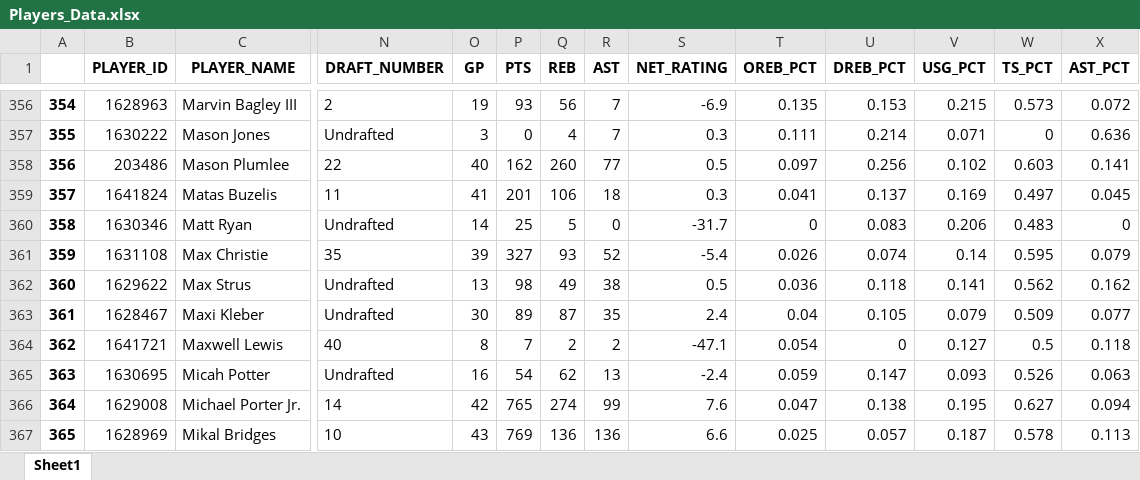
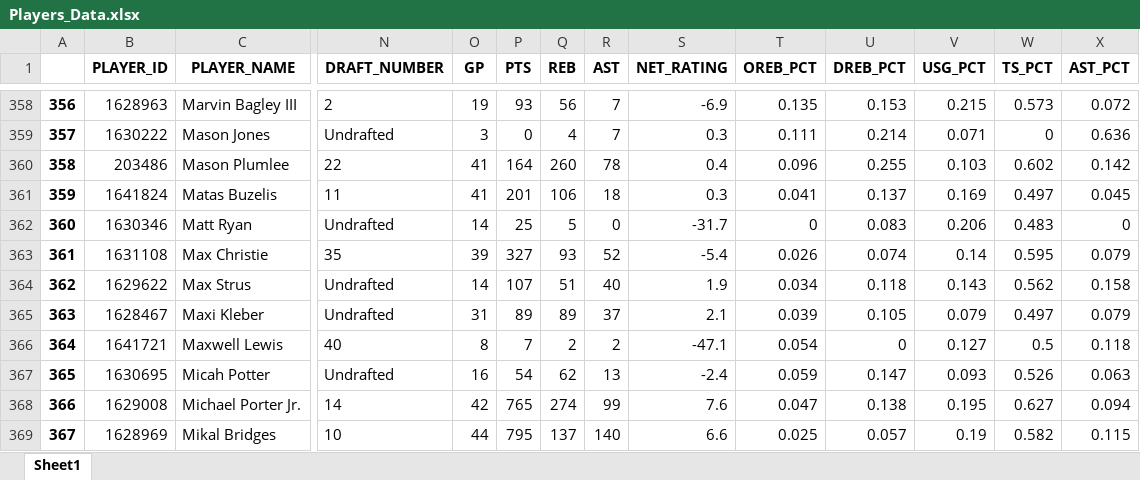
Before and after one commit to ansh-mujral/nbapreds, an Excel workbook: Players_Data.xlsx, sheet Sheet1, drawn as a sheet; only a part is shown, gaps mark what is left out; values as stored, in another font and other column widths than the file's, no borders; addresses are those after the commit; the diff covers the shown part only; the diff names each change by its address in the sheet, - before the commit and + after, or states it on an @@ line.

```diff
--- a/Players_Data.xlsx (sheet Sheet1)
+++ b/Players_Data.xlsx (sheet Sheet1)
@@ column A renumbered from row 161 down @@
-O360 (GP): 40
+O360 (GP): 41
-P360 (PTS): 162
+P360 (PTS): 164
-R360 (AST): 77
+R360 (AST): 78
-S360 (NET_RATING): 0.5
+S360 (NET_RATING): 0.4
-T360 (OREB_PCT): 0.097
+T360 (OREB_PCT): 0.096
-U360 (DREB_PCT): 0.256
+U360 (DREB_PCT): 0.255
-V360 (USG_PCT): 0.102
+V360 (USG_PCT): 0.103
-W360 (TS_PCT): 0.603
+W360 (TS_PCT): 0.602
-X360 (AST_PCT): 0.141
+X360 (AST_PCT): 0.142
-O364 (GP): 13
+O364 (GP): 14
-P364 (PTS): 98
+P364 (PTS): 107
-Q364 (REB): 49
+Q364 (REB): 51
-R364 (AST): 38
+R364 (AST): 40
-S364 (NET_RATING): 0.5
+S364 (NET_RATING): 1.9
-T364 (OREB_PCT): 0.036
+T364 (OREB_PCT): 0.034
-V364 (USG_PCT): 0.141
+V364 (USG_PCT): 0.143
-X364 (AST_PCT): 0.162
+X364 (AST_PCT): 0.158
-O365 (GP): 30
+O365 (GP): 31
-Q365 (REB): 87
+Q365 (REB): 89
-R365 (AST): 35
+R365 (AST): 37
-S365 (NET_RATING): 2.4
+S365 (NET_RATING): 2.1
-T365 (OREB_PCT): 0.04
+T365 (OREB_PCT): 0.039
-W365 (TS_PCT): 0.509
+W365 (TS_PCT): 0.497
-X365 (AST_PCT): 0.077
+X365 (AST_PCT): 0.079
-O369 (GP): 43
+O369 (GP): 44
-P369 (PTS): 769
+P369 (PTS): 795
-Q369 (REB): 136
+Q369 (REB): 137
-R369 (AST): 136
+R369 (AST): 140
-V369 (USG_PCT): 0.187
+V369 (USG_PCT): 0.19
-W369 (TS_PCT): 0.578
+W369 (TS_PCT): 0.582
-X369 (AST_PCT): 0.113
+X369 (AST_PCT): 0.115
```
Also changed, not shown: 2 added rows and 1057 edited cells elsewhere in this sheet, 12 other files.
